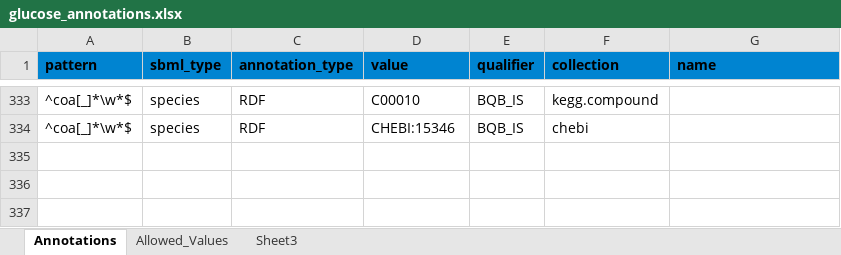
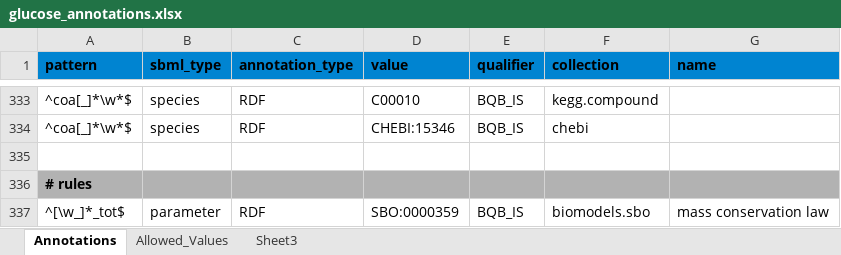
Before and after one commit to jingyayeah/multiscale-galactose, an Excel workbook: python/multiscalepy/multiscale/modelcreator/models/glucose/glucose_annotations.xlsx, sheet Annotations, drawn as a sheet; only a part is shown, gaps mark what is left out; values as stored, in another font and other column widths than the file's, no borders; the diff names each change by its address in the sheet, - before the commit and + after, or states it on an @@ line.

Commit message:
additional names annotated

```diff
--- a/python/multiscalepy/multiscale/modelcreator/models/glucose/glucose_annotations.xlsx (sheet Annotations)
+++ b/python/multiscalepy/multiscale/modelcreator/models/glucose/glucose_annotations.xlsx (sheet Annotations)
+row 335: (empty)
+row 336: # rules
+row 337: ^[\w_]*_tot$ | parameter | RDF | SBO:0000359 | BQB_IS | biomodels.sbo | mass conservation law
```
Also changed, not shown: 3 other files.
